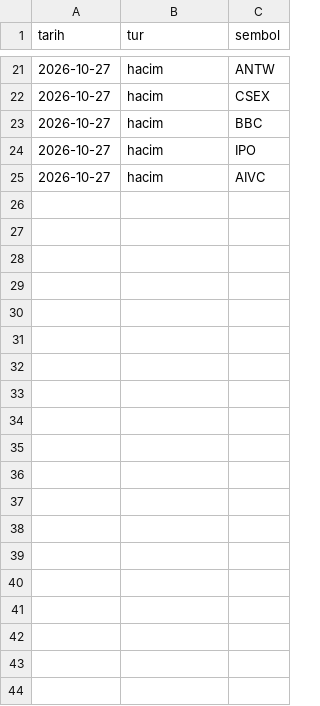
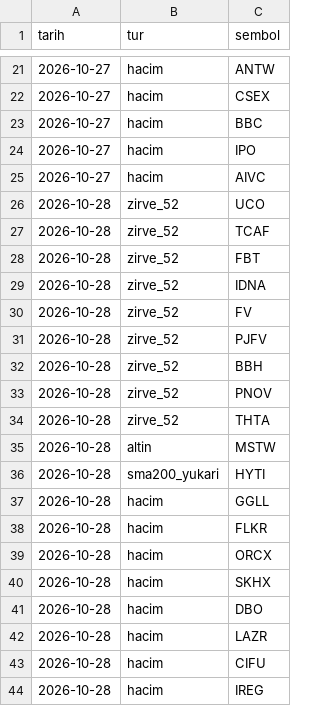
Before and after one commit to senoldak/rasathane, a CSV file: OPsi/kanal_veri/etf/sinyal_kaydi.csv, drawn as a sheet; only a part is shown, gaps mark what is left out; the diff covers the shown part only.

```diff
--- a/OPsi/kanal_veri/etf/sinyal_kaydi.csv
+++ b/OPsi/kanal_veri/etf/sinyal_kaydi.csv
@@ -25 +25,20 @@ tarih,tur,sembol
 2026-10-27,hacim,AIVC
+2026-10-28,zirve_52,UCO
+2026-10-28,zirve_52,TCAF
+2026-10-28,zirve_52,FBT
+2026-10-28,zirve_52,IDNA
+2026-10-28,zirve_52,FV
+2026-10-28,zirve_52,PJFV
+2026-10-28,zirve_52,BBH
+2026-10-28,zirve_52,PNOV
+2026-10-28,zirve_52,THTA
+2026-10-28,altin,MSTW
+2026-10-28,sma200_yukari,HYTI
+2026-10-28,hacim,GGLL
+2026-10-28,hacim,FLKR
+2026-10-28,hacim,ORCX
+2026-10-28,hacim,SKHX
+2026-10-28,hacim,DBO
+2026-10-28,hacim,LAZR
+2026-10-28,hacim,CIFU
+2026-10-28,hacim,IREG
```
Also changed, not shown: 27 added rows elsewhere in this file, OPsi/kanal_veri/etf/gonderilen_kartlar.csv, 1 other file.
